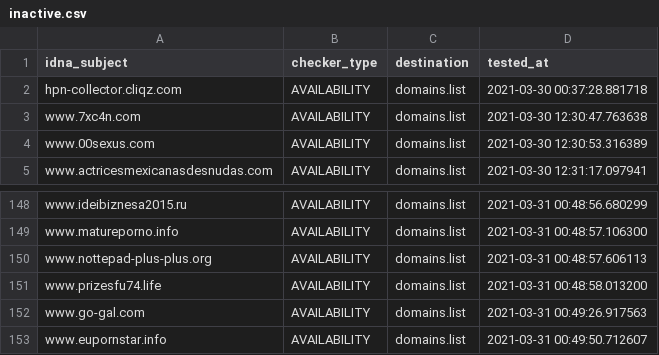
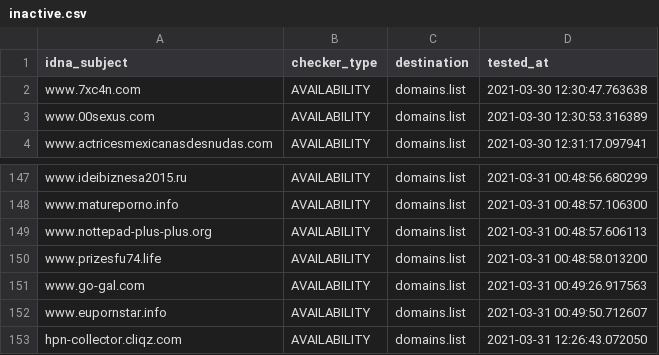
Before and after one commit to Ultimate-Hosts-Blacklist/BaddBoyzHosts, a CSV file: .pyfunceble/inactive.csv, drawn as a sheet; only a part is shown, gaps mark what is left out.

```diff
--- a/.pyfunceble/inactive.csv
+++ b/.pyfunceble/inactive.csv
@@ -1,3 +1,2 @@
 idna_subject,checker_type,destination,tested_at
-hpn-collector.cliqz.com,AVAILABILITY,domains.list,2021-03-30 00:37:28.881718
 www.7xc4n.com,AVAILABILITY,domains.list,2021-03-30 12:30:47.763638
@@ -153 +152,2 @@ www.go-gal.com,AVAILABILITY,domains.list,2021-03-31 00:49:26.917563
 www.eupornstar.info,AVAILABILITY,domains.list,2021-03-31 00:49:50.712607
+hpn-collector.cliqz.com,AVAILABILITY,domains.list,2021-03-31 12:26:43.072050
```
Also changed, not shown: 10 other files.
